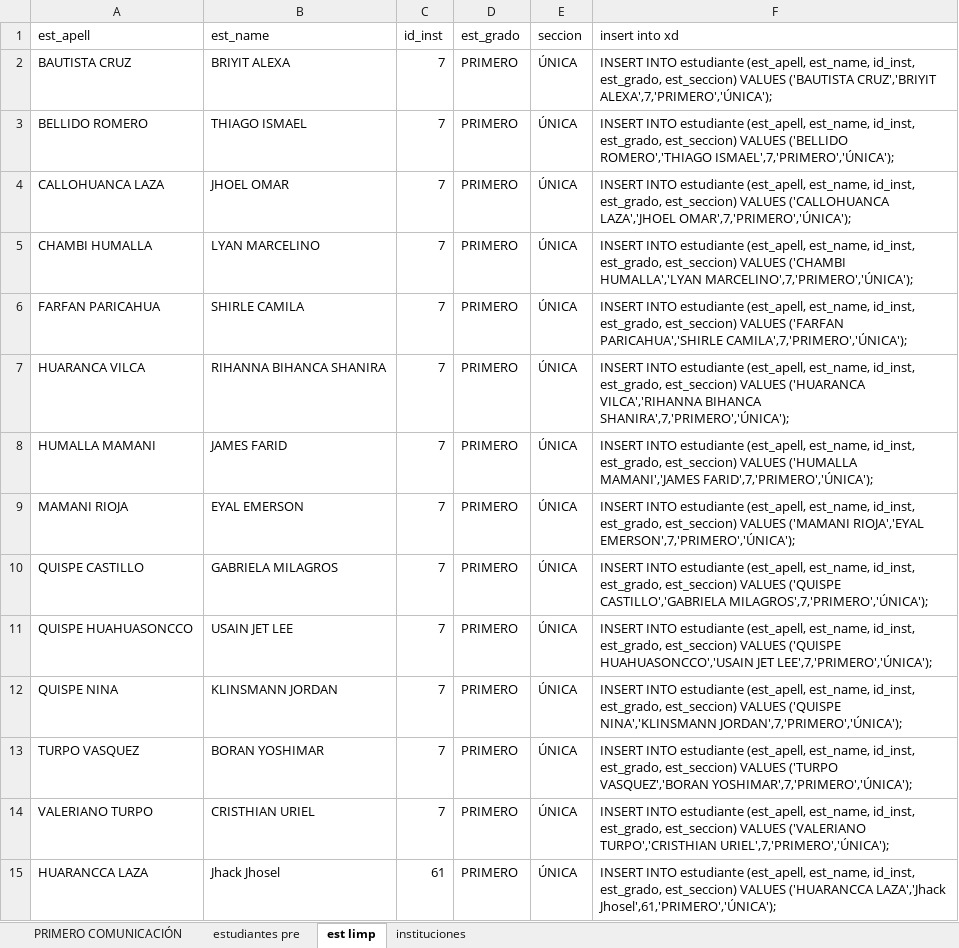
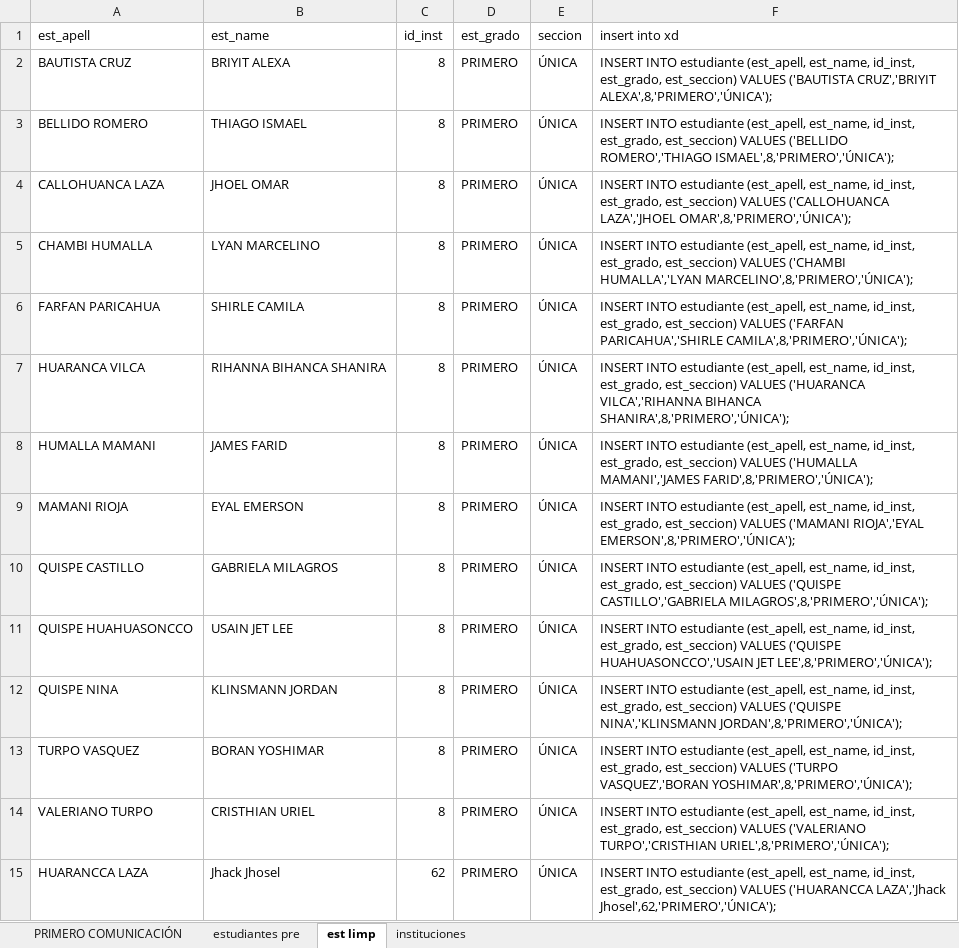
Before and after one commit to arthy89/NotasUGELC, an Excel workbook: database/Insert/1 primer grado insert.xlsx, sheet est limp, drawn as a sheet; only a part is shown; values as stored, in another font and other column widths than the file's, no borders; the diff covers the shown part only; the diff names each change by its address in the sheet, - before the commit and + after, or states it on an @@ line.

```diff
--- a/database/Insert/1 primer grado insert.xlsx (sheet est limp)
+++ b/database/Insert/1 primer grado insert.xlsx (sheet est limp)
-C2:C14 (id_inst): 7
+C2:C14 (id_inst): 8
-F2 (insert into xd): …('BAUTISTA CRUZ','BRIYIT ALEXA',7,'PRIMERO','ÚNICA');
+F2 (insert into xd): …('BAUTISTA CRUZ','BRIYIT ALEXA',8,'PRIMERO','ÚNICA');
-F3 (insert into xd): …('BELLIDO ROMERO','THIAGO ISMAEL',7,'PRIMERO','ÚNICA');
+F3 (insert into xd): …('BELLIDO ROMERO','THIAGO ISMAEL',8,'PRIMERO','ÚNICA');
-F4 (insert into xd): …('CALLOHUANCA LAZA','JHOEL OMAR',7,'PRIMERO','ÚNICA');
+F4 (insert into xd): …('CALLOHUANCA LAZA','JHOEL OMAR',8,'PRIMERO','ÚNICA');
-F5 (insert into xd): …('CHAMBI HUMALLA','LYAN MARCELINO',7,'PRIMERO','ÚNICA');
+F5 (insert into xd): …('CHAMBI HUMALLA','LYAN MARCELINO',8,'PRIMERO','ÚNICA');
-F6 (insert into xd): …('FARFAN PARICAHUA','SHIRLE CAMILA',7,'PRIMERO','ÚNICA');
+F6 (insert into xd): …('FARFAN PARICAHUA','SHIRLE CAMILA',8,'PRIMERO','ÚNICA');
-F7 (insert into xd): …VILCA','RIHANNA BIHANCA SHANIRA',7,'PRIMERO','ÚNICA');
+F7 (insert into xd): …VILCA','RIHANNA BIHANCA SHANIRA',8,'PRIMERO','ÚNICA');
-F8 (insert into xd): …('HUMALLA MAMANI','JAMES FARID',7,'PRIMERO','ÚNICA');
+F8 (insert into xd): …('HUMALLA MAMANI','JAMES FARID',8,'PRIMERO','ÚNICA');
-F9 (insert into xd): …('MAMANI RIOJA','EYAL EMERSON',7,'PRIMERO','ÚNICA');
+F9 (insert into xd): …('MAMANI RIOJA','EYAL EMERSON',8,'PRIMERO','ÚNICA');
-F10 (insert into xd): …('QUISPE CASTILLO','GABRIELA MILAGROS',7,'PRIMERO','ÚNICA');
+F10 (insert into xd): …('QUISPE CASTILLO','GABRIELA MILAGROS',8,'PRIMERO','ÚNICA');
-F11 (insert into xd): …HUAHUASONCCO','USAIN JET LEE',7,'PRIMERO','ÚNICA');
+F11 (insert into xd): …HUAHUASONCCO','USAIN JET LEE',8,'PRIMERO','ÚNICA');
-F12 (insert into xd): …('QUISPE NINA','KLINSMANN JORDAN',7,'PRIMERO','ÚNICA');
+F12 (insert into xd): …('QUISPE NINA','KLINSMANN JORDAN',8,'PRIMERO','ÚNICA');
-F13 (insert into xd): …('TURPO VASQUEZ','BORAN YOSHIMAR',7,'PRIMERO','ÚNICA');
+F13 (insert into xd): …('TURPO VASQUEZ','BORAN YOSHIMAR',8,'PRIMERO','ÚNICA');
-F14 (insert into xd): …('VALERIANO TURPO','CRISTHIAN URIEL',7,'PRIMERO','ÚNICA');
+F14 (insert into xd): …('VALERIANO TURPO','CRISTHIAN URIEL',8,'PRIMERO','ÚNICA');
-C15 (id_inst): 61
+C15 (id_inst): 62
-F15 (insert into xd): …('HUARANCCA LAZA','Jhack Jhosel',61,'PRIMERO','ÚNICA');
+F15 (insert into xd): …('HUARANCCA LAZA','Jhack Jhosel',62,'PRIMERO','ÚNICA');
```
Also changed, not shown: 1928 edited cells elsewhere in this sheet, database/Insert/2 segundo grado insert.xlsx, database/Insert/3 tercero grado insert.xlsx, 20 other files.
